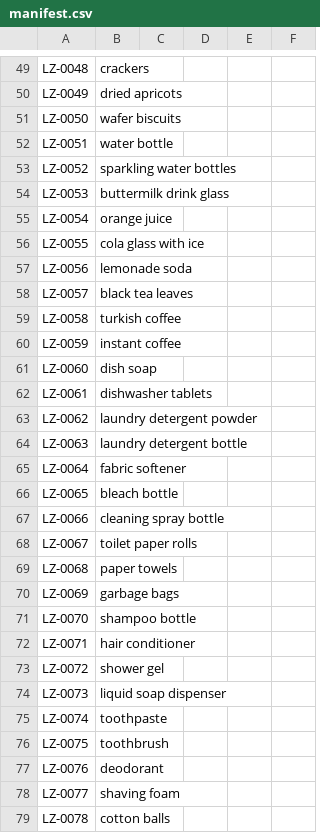
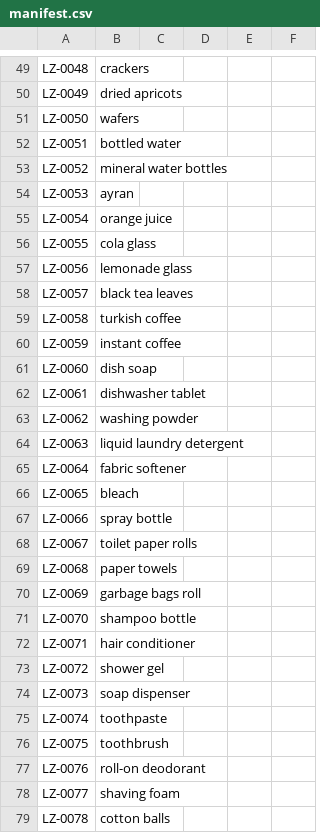
Before and after one commit to egeeuzun/wordpress-shop-demo, a CSV file: seed/photos/manifest.csv, drawn as a sheet; only a part is shown, gaps mark what is left out; the diff covers the shown part only.

```diff
--- a/seed/photos/manifest.csv
+++ b/seed/photos/manifest.csv
@@ -50,9 +50,9 @@ LZ-0048,crackers,,,,
 LZ-0049,dried apricots,,,,
-LZ-0050,wafer biscuits,,,,
-LZ-0051,water bottle,,,,
-LZ-0052,sparkling water bottles,,,,
-LZ-0053,buttermilk drink glass,,,,
+LZ-0050,wafers,,,,
+LZ-0051,bottled water,,,,
+LZ-0052,mineral water bottles,,,,
+LZ-0053,ayran,,,,
 LZ-0054,orange juice,,,,
-LZ-0055,cola glass with ice,,,,
-LZ-0056,lemonade soda,,,,
+LZ-0055,cola glass,,,,
+LZ-0056,lemonade glass,,,,
 LZ-0057,black tea leaves,,,,
@@ -61,11 +61,11 @@ LZ-0059,instant coffee,,,,
 LZ-0060,dish soap,,,,
-LZ-0061,dishwasher tablets,,,,
-LZ-0062,laundry detergent powder,,,,
-LZ-0063,laundry detergent bottle,,,,
+LZ-0061,dishwasher tablet,,,,
+LZ-0062,washing powder,,,,
+LZ-0063,liquid laundry detergent,,,,
 LZ-0064,fabric softener,,,,
-LZ-0065,bleach bottle,,,,
-LZ-0066,cleaning spray bottle,,,,
+LZ-0065,bleach,,,,
+LZ-0066,spray bottle,,,,
 LZ-0067,toilet paper rolls,,,,
 LZ-0068,paper towels,,,,
-LZ-0069,garbage bags,,,,
+LZ-0069,garbage bags roll,,,,
 LZ-0070,shampoo bottle,,,,
@@ -73,6 +73,6 @@ LZ-0071,hair conditioner,,,,
 LZ-0072,shower gel,,,,
-LZ-0073,liquid soap dispenser,,,,
+LZ-0073,soap dispenser,,,,
 LZ-0074,toothpaste,,,,
 LZ-0075,toothbrush,,,,
-LZ-0076,deodorant,,,,
+LZ-0076,roll-on deodorant,,,,
 LZ-0077,shaving foam,,,,
```
Also changed, not shown: 28 edited cells elsewhere in this file, 6 other files.
